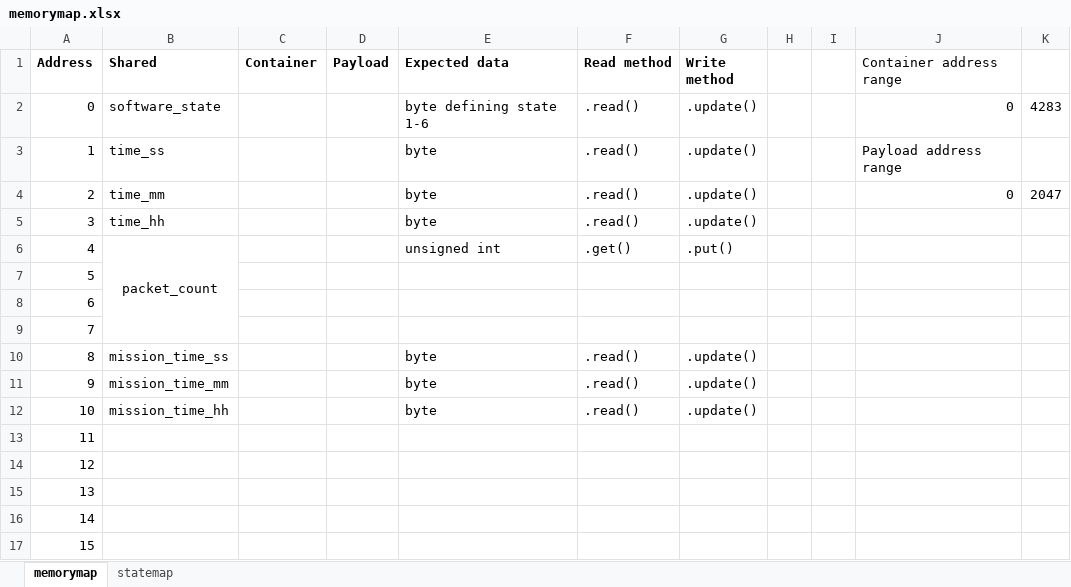
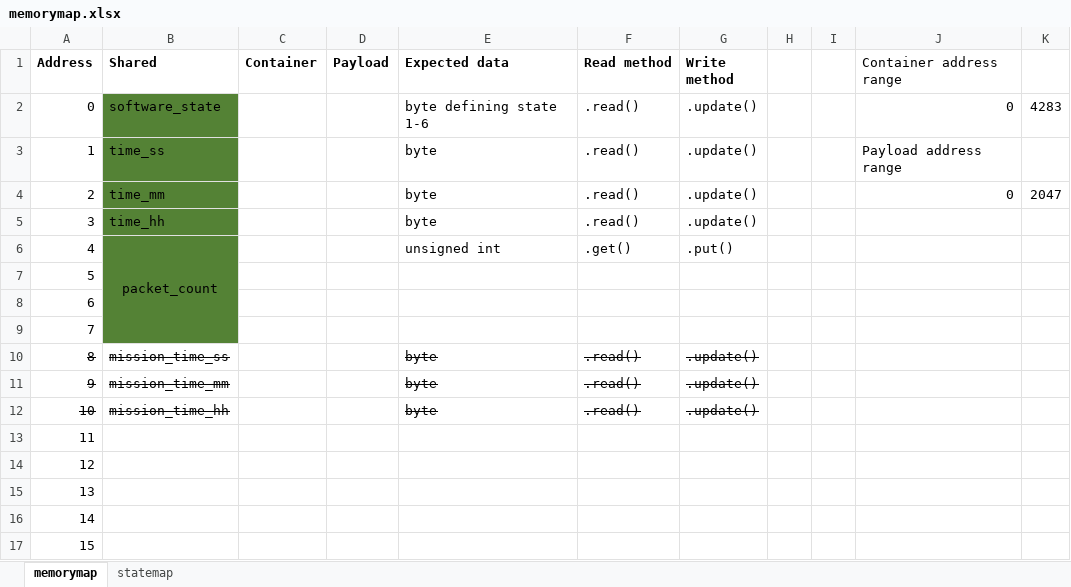
Before and after one commit to TAMU-CanSat/CANSAT2021, an Excel workbook: FSW/memorymap.xlsx, sheet memorymap, drawn as a sheet; only a part is shown; values as stored, in another font and other column widths than the file's, no borders; the diff covers the shown part only; the diff names each change by its address in the sheet, - before the commit and + after, or states it on an @@ line.

Commit message:
Color code finished vars

```diff
--- a/FSW/memorymap.xlsx (sheet memorymap)
+++ b/FSW/memorymap.xlsx (sheet memorymap)
-B2:B9 fill: none
+B2:B9 fill: #548235
-A10:B12 strikethrough: off
+A10:B12 strikethrough: on
-E10:G12 strikethrough: off
+E10:G12 strikethrough: on
```
Also changed, not shown: cell formats elsewhere in this sheet.
